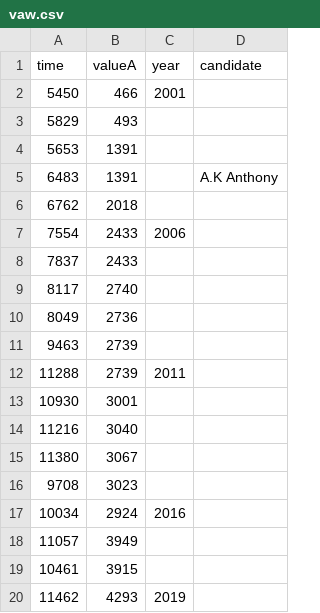
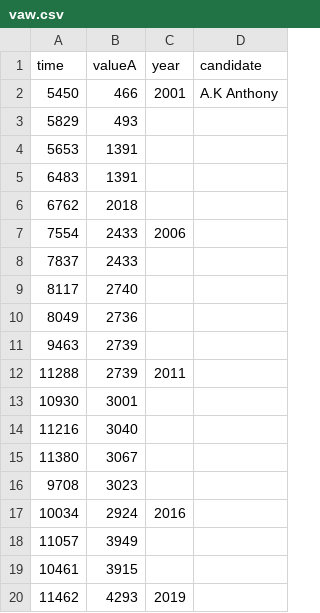
Before and after one commit to veenivinta/varinder, a CSV file: vaw.csv, drawn as a sheet.

Commit message:
Update vaw.csv

```diff
--- a/vaw.csv
+++ b/vaw.csv
@@ -1,6 +1,6 @@
 time,valueA,year,candidate
-5450,466,2001
+5450,466,2001,A.K Anthony
 5829,493
 5653,1391
-6483,1391,,A.K Anthony
+6483,1391
 6762,2018
```
